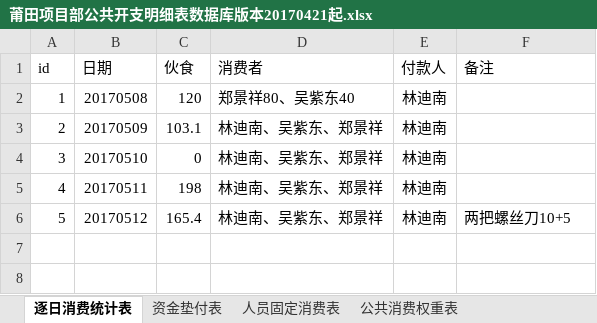
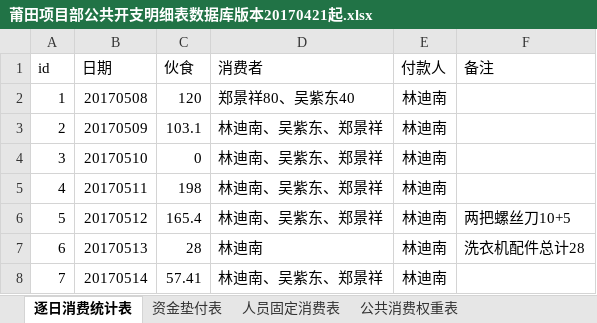
Before and after one commit to zjkl19/reimburse, an Excel workbook: 莆田项目部公共开支明细表数据库版本20170421起.xlsx, sheet 逐日消费统计表, drawn as a sheet; values as stored, in another font and other column widths than the file's, no borders; the diff names each change by its address in the sheet, - before the commit and + after, or states it on an @@ line.

```diff
--- a/莆田项目部公共开支明细表数据库版本20170421起.xlsx (sheet 逐日消费统计表)
+++ b/莆田项目部公共开支明细表数据库版本20170421起.xlsx (sheet 逐日消费统计表)
+row 7: 6 | 20170513 | 28 | 林迪南 | 林迪南 | 洗衣机配件总计28
+row 8: 7 | 20170514 | 57.41 | 林迪南、吴紫东、郑景祥 | 林迪南
```
Also changed, not shown: sheet 莆田维养项目部签到表, sheet 莆田绶溪公园施工监控项目签到表, sheet 资金垫付表, sheet 公共消费权重表.
